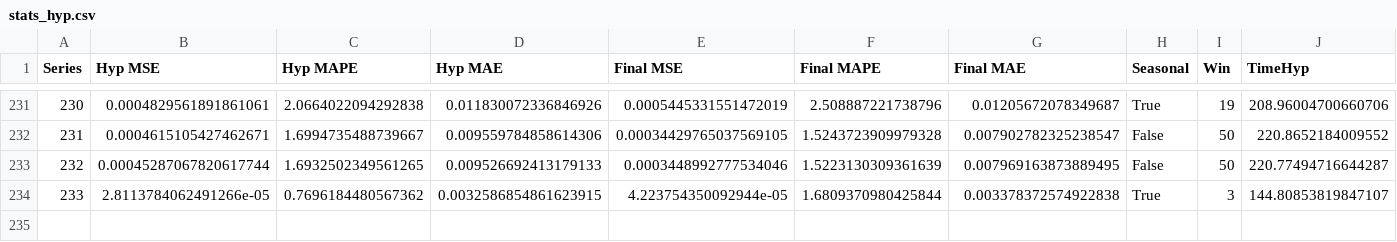
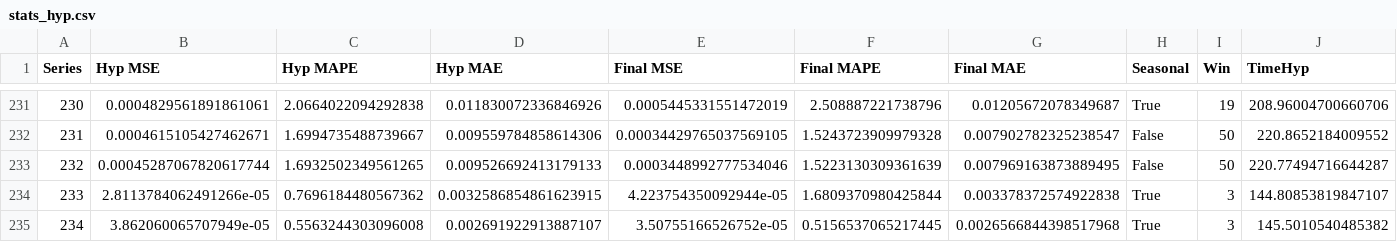
Before and after one commit to AntonioEmmanuele/TE_TFI, a CSV file: experiments/ucr_preprocess/random_forest/stats_hyp.csv, drawn as a sheet; only a part is shown, gaps mark what is left out; the diff names each change by its address in the sheet, - before the commit and + after, or states it on an @@ line.

Commit message:
adds RandomForest ./datasets/processed/234_UCR_Anomaly_mit14157longtermecg_18913_24600_24601.txt

```diff
--- a/experiments/ucr_preprocess/random_forest/stats_hyp.csv
+++ b/experiments/ucr_preprocess/random_forest/stats_hyp.csv
+row 235: 234 | 3.862060065707949e-05 | 0.5563244303096008 | 0.002691922913887107 | 3.50755166526752e-05 | 0.5156537065217445 | 0.0026566844398517968 | True | 3 | 145.5010540485382
```
Also changed, not shown: 1 other file.
